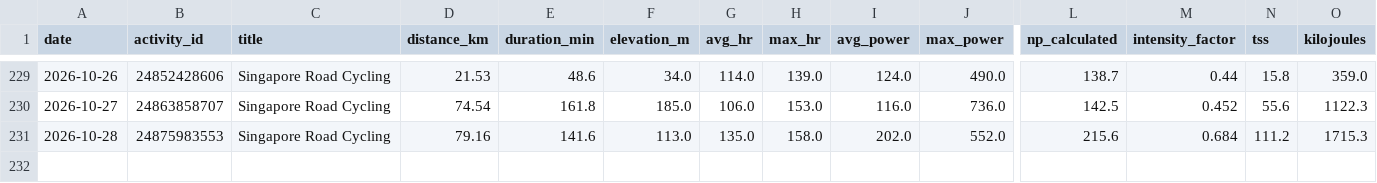
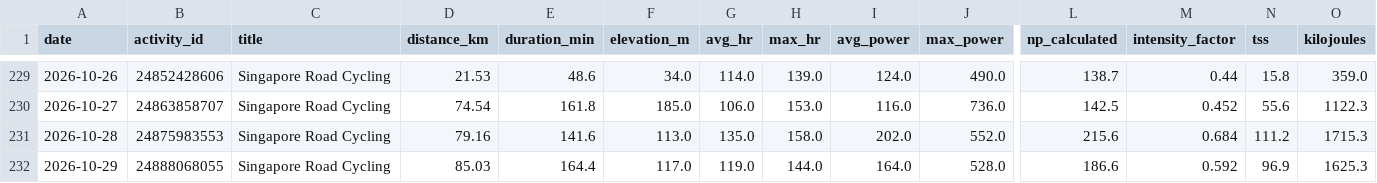
Before and after one commit to esquiremurphington/training-data, a CSV file: cycling_deep.csv, drawn as a sheet; only a part is shown, gaps mark what is left out; rows hold the shown columns only; the diff names each change by its address in the sheet, - before the commit and + after, or states it on an @@ line.

Commit message:
sync Cycling — Deep — 2026-10-29 05:01 UTC

```diff
--- a/cycling_deep.csv
+++ b/cycling_deep.csv
+row 232: 2026-10-29 | 24888068055 | Singapore Road Cycling | 85.03 | 164.4 | 117.0 | 119.0 | 144.0 | 164.0 | 528.0 | 186.6 | 0.592 | 96.9 | 1625.3
```
